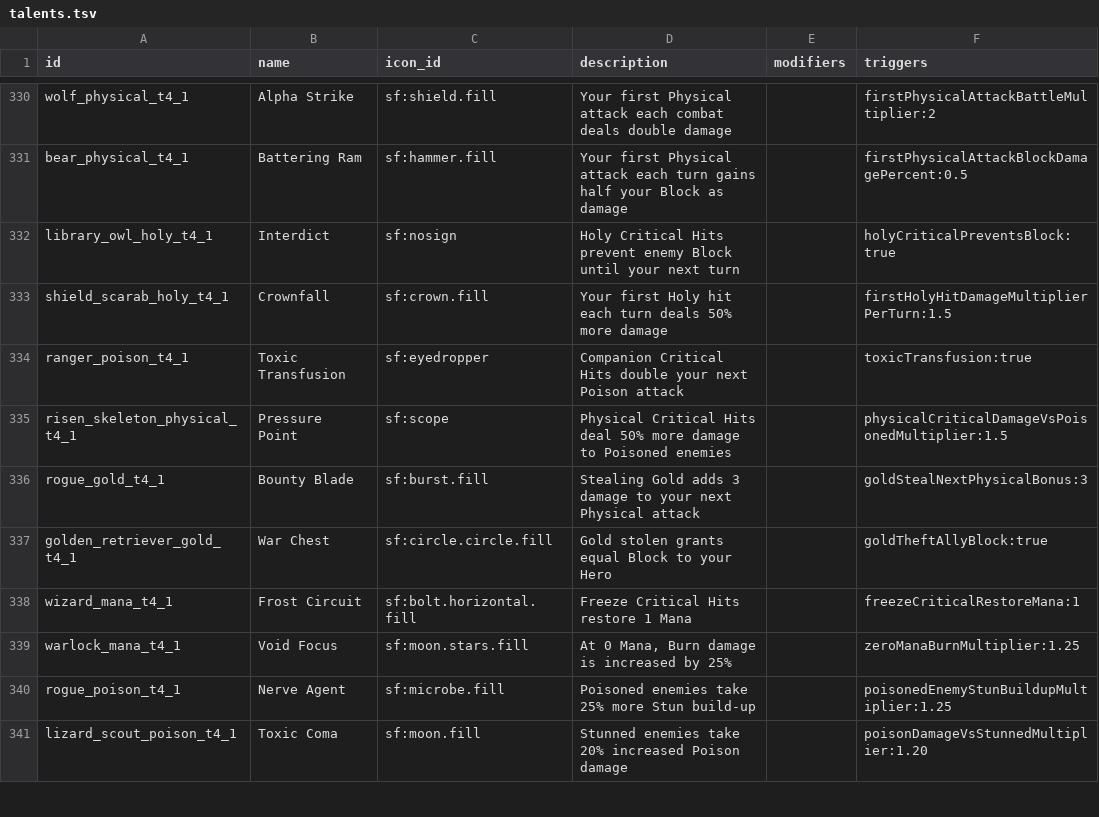
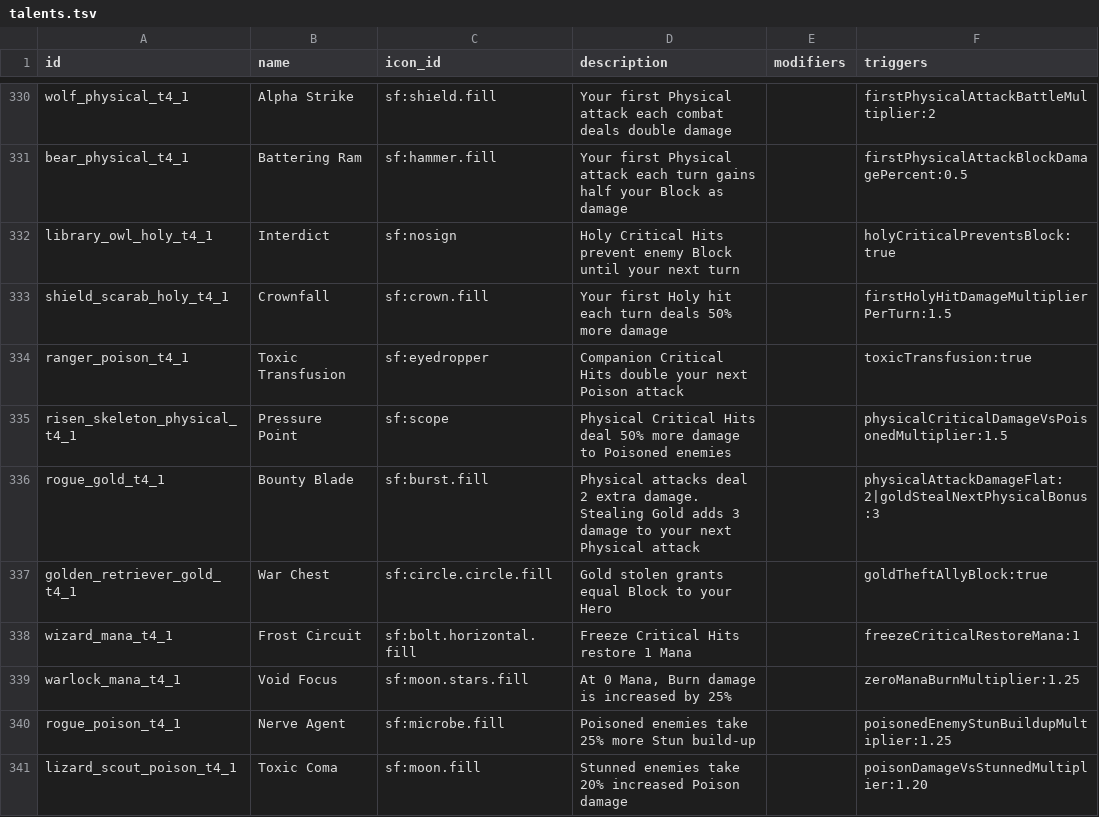
Before and after one commit to Talyen/Trinket, a TSV file: ContentManifest/talents.tsv, drawn as a sheet; only a part is shown, gaps mark what is left out.

Commit message:
Boost Bounty Blade physical attacks

```diff
--- a/ContentManifest/talents.tsv
+++ b/ContentManifest/talents.tsv
@@ -335,3 +335,3 @@ ranger_poison_t4_1	Toxic Transfusion	sf:eyedropper	Companion Critical Hits doubl
 risen_skeleton_physical_t4_1	Pressure Point	sf:scope	Physical Critical Hits deal 50% more damage to Poisoned enemies		physicalCriticalDamageVsPoisonedMultiplier:1.5
-rogue_gold_t4_1	Bounty Blade	sf:burst.fill	Stealing Gold adds 3 damage to your next Physical attack		goldStealNextPhysicalBonus:3
+rogue_gold_t4_1	Bounty Blade	sf:burst.fill	Physical attacks deal 2 extra damage. Stealing Gold adds 3 damage to your next Physical attack		physicalAttackDamageFlat:2|goldStealNextPhysicalBonus:3
 golden_retriever_gold_t4_1	War Chest	sf:circle.circle.fill	Gold stolen grants equal Block to your Hero		goldTheftAllyBlock:true
```
Also changed, not shown: 12 other files.
